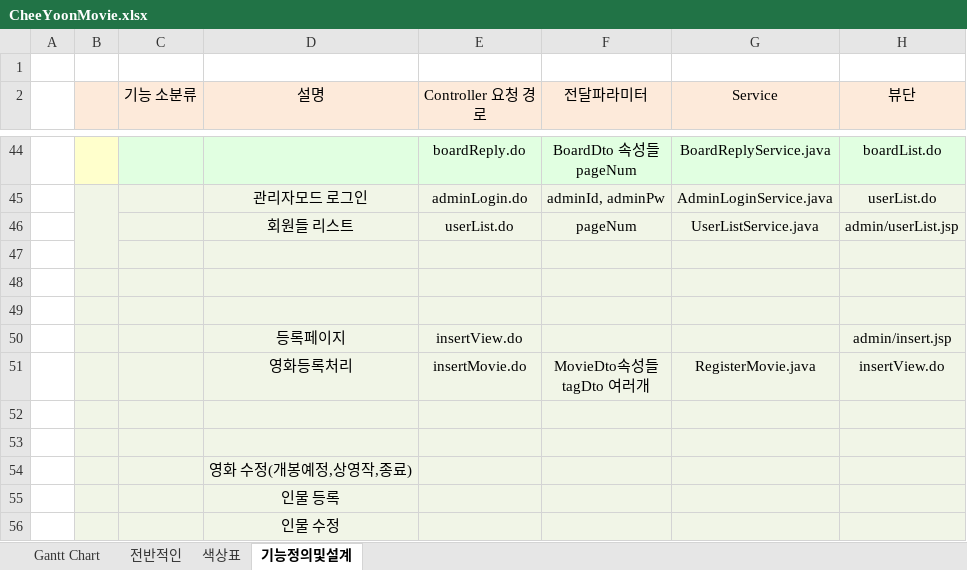
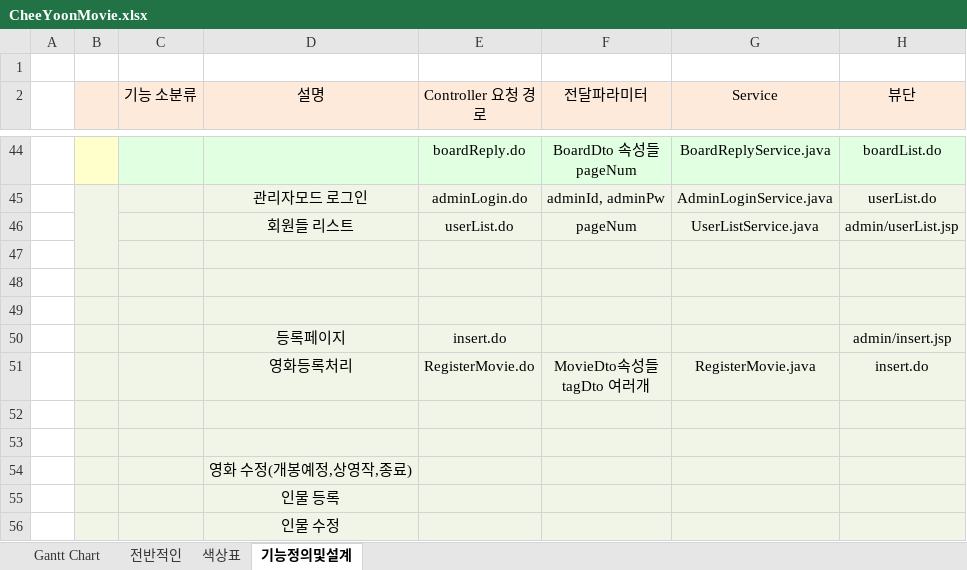
Before and after one commit to Alipheese16th/webPro, an Excel workbook: project/CheeYoonMovie.xlsx, sheet 기능정의및설계, drawn as a sheet; only a part is shown, gaps mark what is left out; values as stored, in another font and other column widths than the file's, no borders; the diff names each change by its address in the sheet, - before the commit and + after, or states it on an @@ line.

```diff
--- a/project/CheeYoonMovie.xlsx (sheet 기능정의및설계)
+++ b/project/CheeYoonMovie.xlsx (sheet 기능정의및설계)
-E50 (Controller 요청 경로): insertView.do
+E50 (Controller 요청 경로): insert.do
-E51 (Controller 요청 경로): insertMovie.do
+E51 (Controller 요청 경로): RegisterMovie.do
-H51 (뷰단): insertView.do
+H51 (뷰단): insert.do
```
Also changed, not shown: 1 other file.
